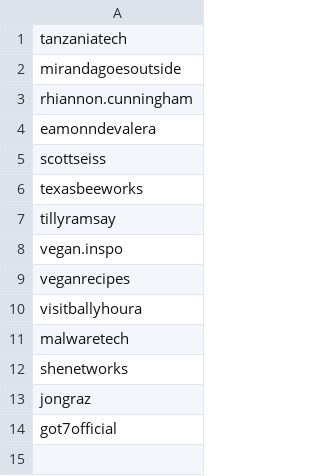
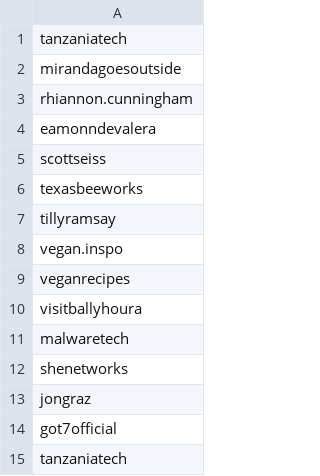
Before and after one commit to tanzaniatech/tiktok, a CSV file: subscriptions.csv, drawn as a sheet; the diff names each change by its address in the sheet, - before the commit and + after, or states it on an @@ line.

Commit message:
Update subscriptions.csv

```diff
--- a/subscriptions.csv
+++ b/subscriptions.csv
+row 15: tanzaniatech
```
